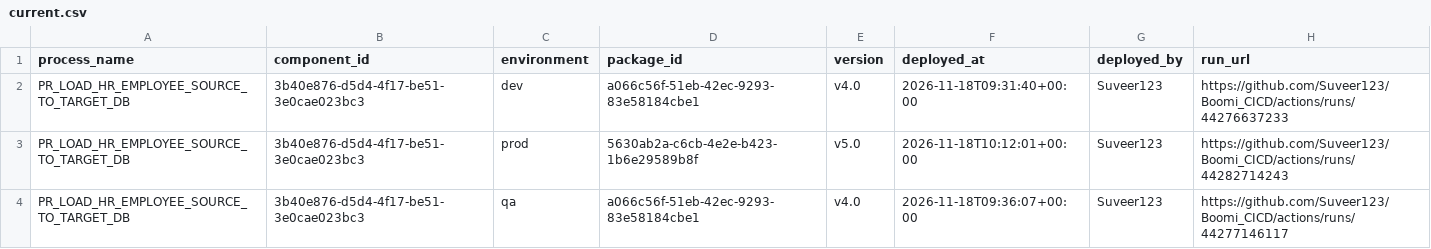
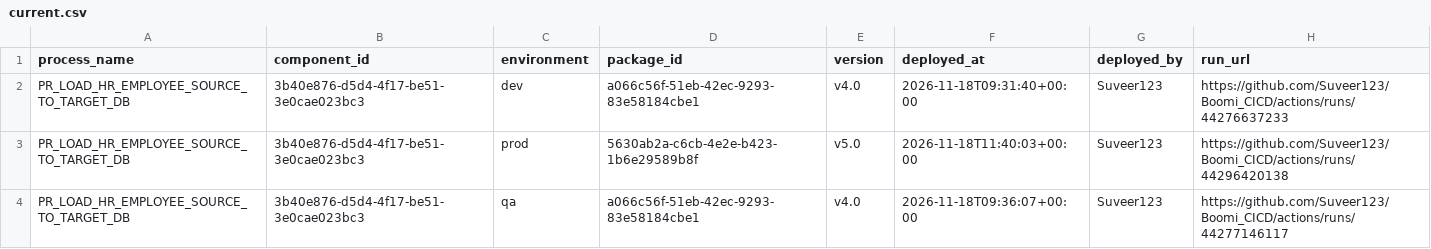
Before and after one commit to Suveer123/Boomi_CICD, a CSV file: deployments/current.csv, drawn as a sheet.

```diff
--- a/deployments/current.csv
+++ b/deployments/current.csv
@@ -2,3 +2,3 @@ process_name,component_id,environment,package_id,version,deployed_at,deployed_by
 PR_LOAD_HR_EMPLOYEE_SOURCE_TO_TARGET_DB,3b40e876-d5d4-4f17-be51-3e0cae023bc3,dev,a066c56f-51eb-42ec-9293-83e58184cbe1,v4.0,2026-11-18T09:31:40+00:00,Suveer123,https://github.com/Suveer123/Boomi_CICD/actions/runs/44276637233
-PR_LOAD_HR_EMPLOYEE_SOURCE_TO_TARGET_DB,3b40e876-d5d4-4f17-be51-3e0cae023bc3,prod,5630ab2a-c6cb-4e2e-b423-1b6e29589b8f,v5.0,2026-11-18T10:12:01+00:00,Suveer123,https://github.com/Suveer123/Boomi_CICD/actions/runs/44282714243
+PR_LOAD_HR_EMPLOYEE_SOURCE_TO_TARGET_DB,3b40e876-d5d4-4f17-be51-3e0cae023bc3,prod,5630ab2a-c6cb-4e2e-b423-1b6e29589b8f,v5.0,2026-11-18T11:40:03+00:00,Suveer123,https://github.com/Suveer123/Boomi_CICD/actions/runs/44296420138
 PR_LOAD_HR_EMPLOYEE_SOURCE_TO_TARGET_DB,3b40e876-d5d4-4f17-be51-3e0cae023bc3,qa,a066c56f-51eb-42ec-9293-83e58184cbe1,v4.0,2026-11-18T09:36:07+00:00,Suveer123,https://github.com/Suveer123/Boomi_CICD/actions/runs/44277146117
```
Also changed, not shown: deployments/ledger.csv.
